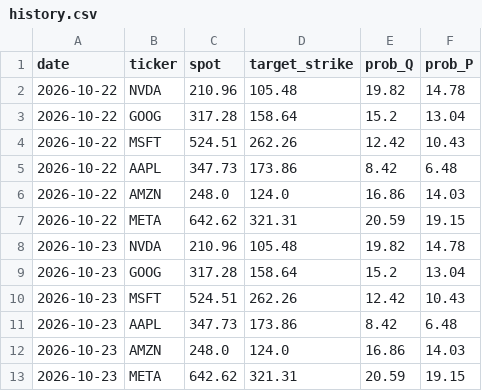
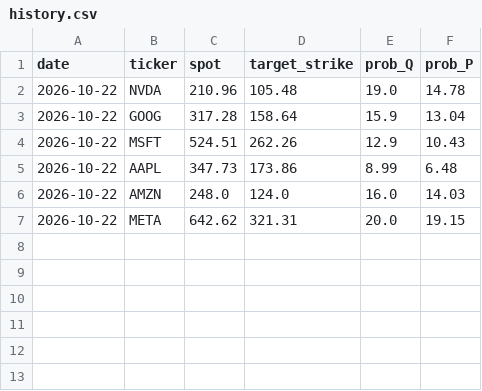
Before and after one commit to PrestonMcAfee/AI_Apocalypse, a CSV file: history.csv, drawn as a sheet.

Commit message:
Update history.csv

```diff
--- a/history.csv
+++ b/history.csv
@@ -1,13 +1,7 @@
 date,ticker,spot,target_strike,prob_Q,prob_P
-2026-10-22,NVDA,210.96,105.48,19.82,14.78
-2026-10-22,GOOG,317.28,158.64,15.2,13.04
-2026-10-22,MSFT,524.51,262.26,12.42,10.43
-2026-10-22,AAPL,347.73,173.86,8.42,6.48
-2026-10-22,AMZN,248.0,124.0,16.86,14.03
-2026-10-22,META,642.62,321.31,20.59,19.15
-2026-10-23,NVDA,210.96,105.48,19.82,14.78
-2026-10-23,GOOG,317.28,158.64,15.2,13.04
-2026-10-23,MSFT,524.51,262.26,12.42,10.43
-2026-10-23,AAPL,347.73,173.86,8.42,6.48
-2026-10-23,AMZN,248.0,124.0,16.86,14.03
-2026-10-23,META,642.62,321.31,20.59,19.15
+2026-10-22,NVDA,210.96,105.48,19.0,14.78
+2026-10-22,GOOG,317.28,158.64,15.9,13.04
+2026-10-22,MSFT,524.51,262.26,12.9,10.43
+2026-10-22,AAPL,347.73,173.86,8.99,6.48
+2026-10-22,AMZN,248.0,124.0,16.0,14.03
+2026-10-22,META,642.62,321.31,20.0,19.15
```
